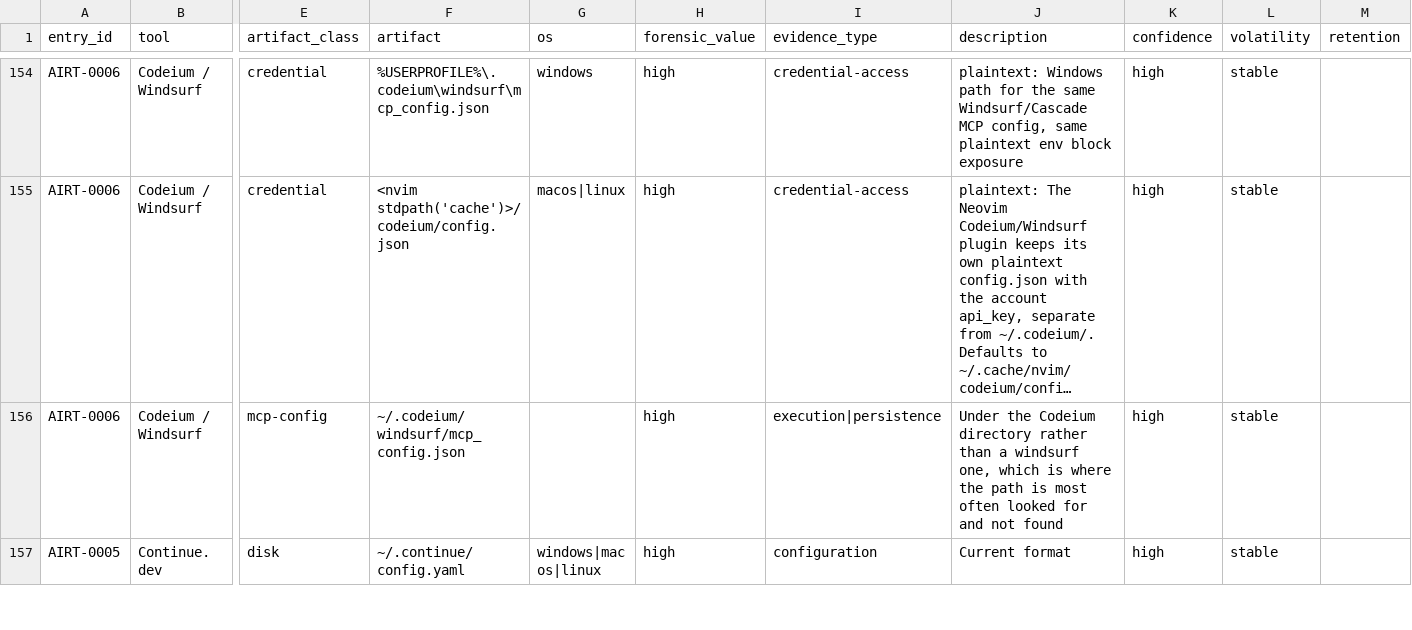
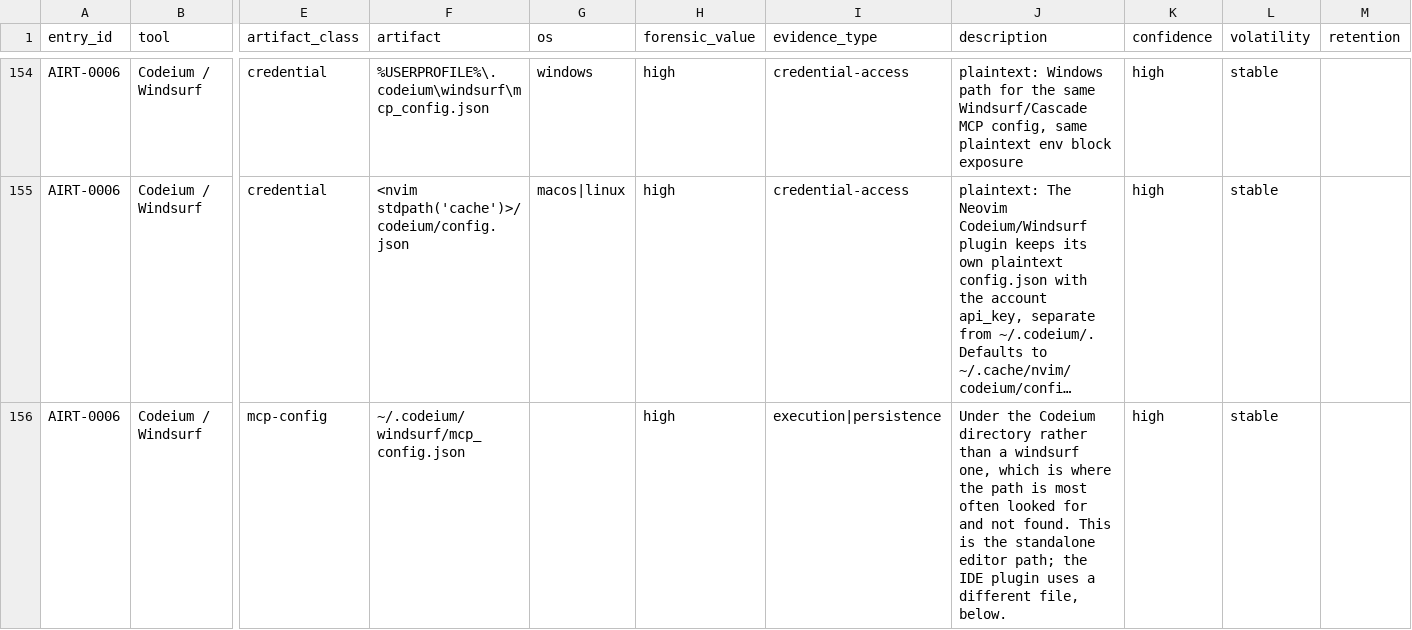
Before and after one commit to depalmar/ai-dfir-toolkit, a CSV file: artifacts/docs/api/artifacts.csv, drawn as a sheet; only a part is shown, gaps mark what is left out; the shorter side is filled out with more unchanged rows; long unchanged cells end in …; the diff covers the shown part only; the diff names each change by its address in the sheet, - before the commit and + after, or states it on an @@ line.

```diff
--- a/artifacts/docs/api/artifacts.csv
+++ b/artifacts/docs/api/artifacts.csv
-J156 (description): …and not found
+J156 (description): …and not found. This is the standalone editor path; the IDE plugin uses a different file, below.
```
Also changed, not shown: 1 added row and 2 edited cells elsewhere in this file, 12 other files.
